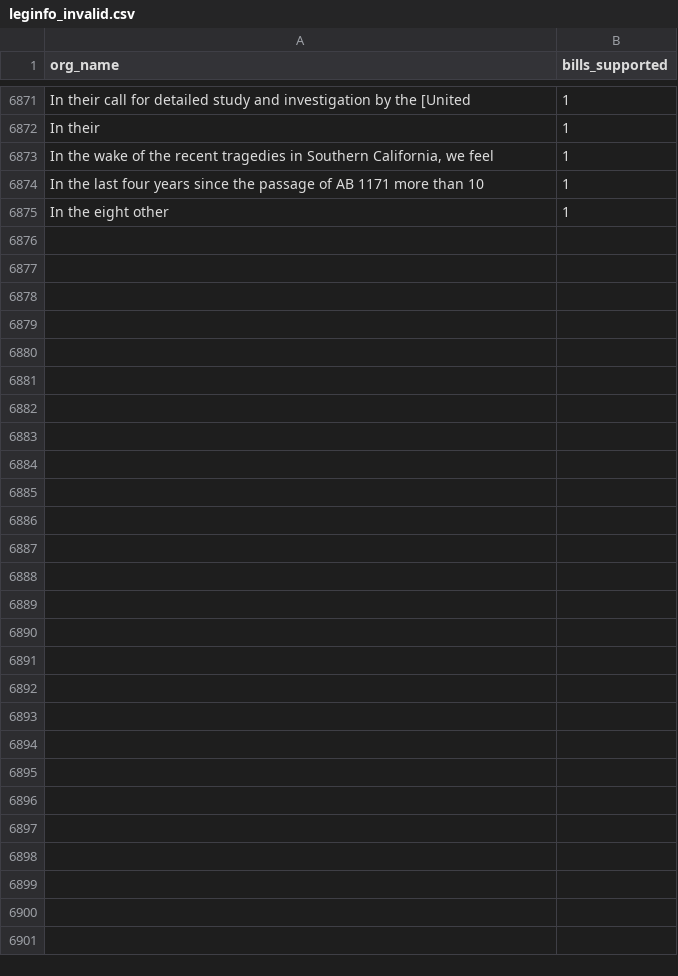
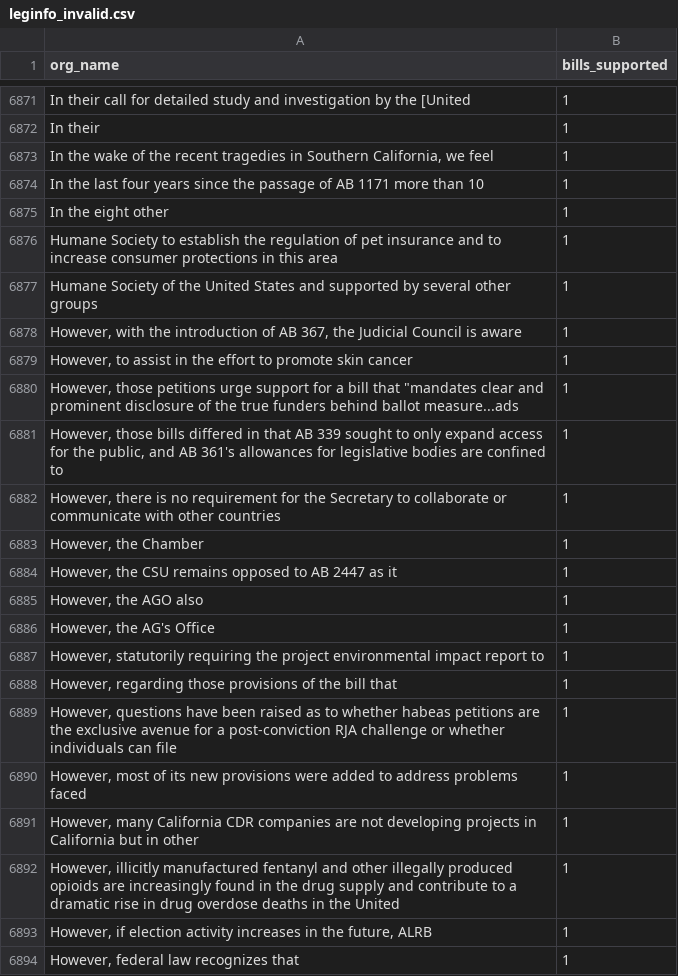
Before and after one commit to Nall-Group/california-groups-disambiguation, a CSV file: org_name_for_cleaning/leginfo_invalid.csv, drawn as a sheet; only a part is shown, gaps mark what is left out; the diff covers the shown part only.

```diff
--- a/org_name_for_cleaning/leginfo_invalid.csv
+++ b/org_name_for_cleaning/leginfo_invalid.csv
@@ -6875 +6875,20 @@ In the last four years since the passage of AB 1171 more than 10,1
 In the eight other,1
+Humane Society to establish the regulation of pet insurance and to increase consumer protections in this area,1
+Humane Society of the United States and supported by several other groups,1
+"However, with the introduction of AB 367, the Judicial Council is aware",1
+"However, to assist in the effort to promote skin cancer",1
+"However, those petitions urge support for a bill that ""mandates clear and prominent disclosure of the true funders behind ballot measure...ads",1
+"However, those bills differed in that AB 339 sought to only expand access for the public, and AB 361's allowances for legislative bodies are confined to",1
+"However, there is no requirement for the Secretary to collaborate or communicate with other countries",1
+"However, the Chamber",1
+"However, the CSU remains opposed to AB 2447 as it",1
+"However, the AGO also",1
+"However, the AG's Office",1
+"However, statutorily requiring the project environmental impact report to",1
+"However, regarding those provisions of the bill that",1
+"However, questions have been raised as to whether habeas petitions are the exclusive avenue for a post-conviction RJA challenge or whether individuals can file",1
+"However, most of its new provisions were added to address problems faced",1
+"However, many California CDR companies are not developing projects in California but in other",1
+"However, illicitly manufactured fentanyl and other illegally produced opioids are increasingly found in the drug supply and contribute to a dramatic rise in drug overdose deaths in the United",1
+"However, if election activity increases in the future, ALRB",1
+"However, federal law recognizes that",1
```
Also changed, not shown: 16 added rows elsewhere in this file, org_name_for_cleaning/leginfo_added_to_crosswalk.csv, org_name_for_cleaning/leginfo_conjoined.csv, 6 other files.
